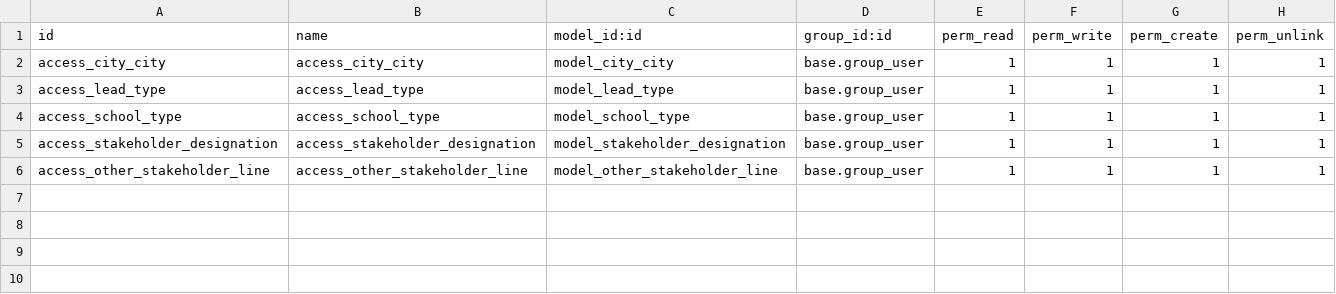
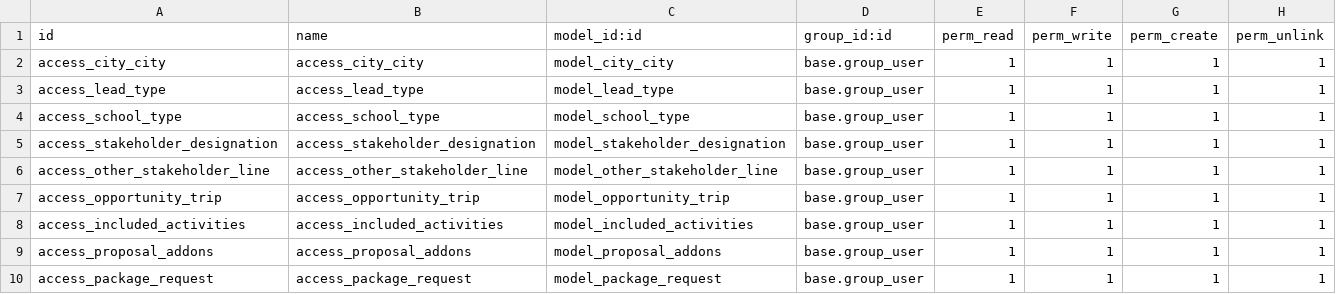
Before and after one commit to CodeAbug/sj_odoo18_dev, a CSV file: crm_customization_amusement/security/ir.model.access.csv, drawn as a sheet.

Commit message:
Added the trip model with all customization and functionalities,added more fields lead,managed thier placement and visibility.

```diff
--- a/crm_customization_amusement/security/ir.model.access.csv
+++ b/crm_customization_amusement/security/ir.model.access.csv
@@ -6 +6,5 @@ access_stakeholder_designation,access_stakeholder_designation,model_stakeholder_
 access_other_stakeholder_line,access_other_stakeholder_line,model_other_stakeholder_line,base.group_user,1,1,1,1
+access_opportunity_trip,access_opportunity_trip,model_opportunity_trip,base.group_user,1,1,1,1
+access_included_activities,access_included_activities,model_included_activities,base.group_user,1,1,1,1
+access_proposal_addons,access_proposal_addons,model_proposal_addons,base.group_user,1,1,1,1
+access_package_request,access_package_request,model_package_request,base.group_user,1,1,1,1
```
Also changed, not shown: 10 other files.
